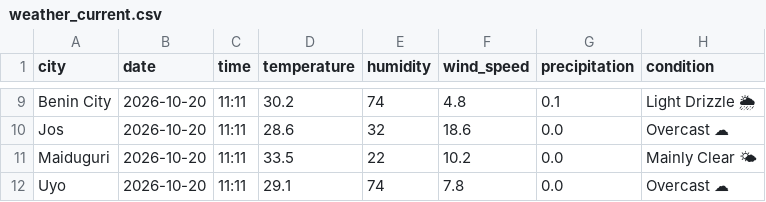
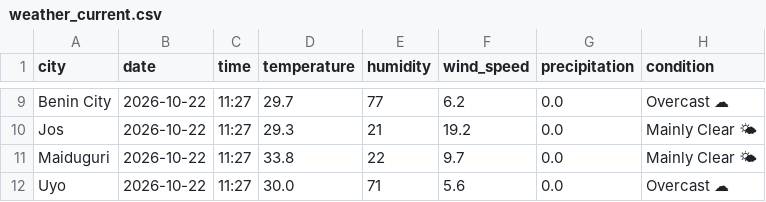
Before and after one commit to EddyEtesin/nigerian-weather-dashboard, a CSV file: weather_current.csv, drawn as a sheet; only a part is shown, gaps mark what is left out; the diff covers the shown part only; the diff names each change by its address in the sheet, - before the commit and + after, or states it on an @@ line.

```diff
--- a/weather_current.csv
+++ b/weather_current.csv
-B9:B12 (date): 2026-10-20
+B9:B12 (date): 2026-10-22
-C9:C12 (time): 11:11
+C9:C12 (time): 11:27
-D9 (temperature): 30.2
+D9 (temperature): 29.7
-E9 (humidity): 74
+E9 (humidity): 77
-F9 (wind_speed): 4.8
+F9 (wind_speed): 6.2
-G9 (precipitation): 0.1
+G9 (precipitation): 0.0
-H9 (condition): Light Drizzle 🌦
+H9 (condition): Overcast ☁
-D10 (temperature): 28.6
+D10 (temperature): 29.3
-E10 (humidity): 32
+E10 (humidity): 21
-F10 (wind_speed): 18.6
+F10 (wind_speed): 19.2
-H10 (condition): Overcast ☁
+H10 (condition): Mainly Clear 🌤
-D11 (temperature): 33.5
+D11 (temperature): 33.8
-F11 (wind_speed): 10.2
+F11 (wind_speed): 9.7
-D12 (temperature): 29.1
+D12 (temperature): 30.0
-E12 (humidity): 74
+E12 (humidity): 71
-F12 (wind_speed): 7.8
+F12 (wind_speed): 5.6
```
Also changed, not shown: 44 edited cells elsewhere in this file, weather_forecast.csv.
